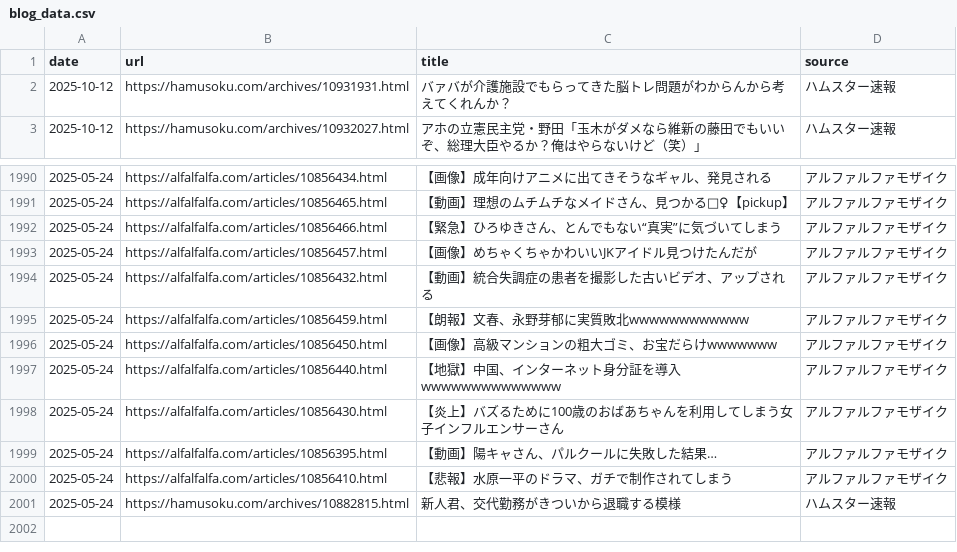
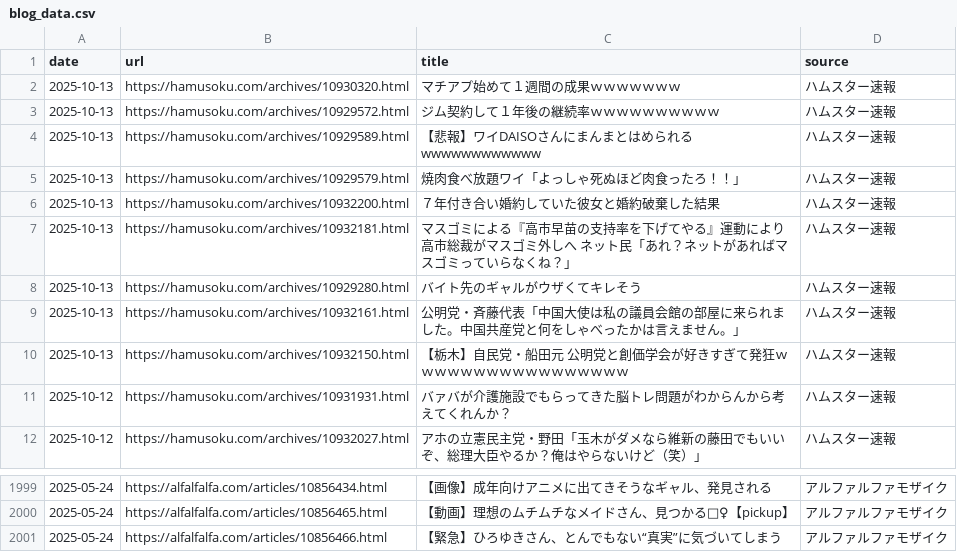
Before and after one commit to frameghostman/githubactionstest, a CSV file: blog_data.csv, drawn as a sheet; only a part is shown, gaps mark what is left out; removed rows and columns are numbered as before the commit, all else as after; the diff names each change by its address in the sheet, - before the commit and + after, or states it on an @@ line.

```diff
--- a/blog_data.csv
+++ b/blog_data.csv
+row 2: 2025-10-13 | https://hamusoku.com/archives/10930320.html | マチアプ始めて１週間の成果ｗｗｗｗｗｗｗ | ハムスター速報
+row 3: 2025-10-13 | https://hamusoku.com/archives/10929572.html | ジム契約して１年後の継続率ｗｗｗｗｗｗｗｗｗｗ | ハムスター速報
+row 4: 2025-10-13 | https://hamusoku.com/archives/10929589.html | 【悲報】ワイDAISOさんにまんまとはめられるwwwwwwwwwwww | ハムスター速報
+row 5: 2025-10-13 | https://hamusoku.com/archives/10929579.html | 焼肉食べ放題ワイ「よっしゃ死ぬほど肉食ったろ！！」 | ハムスター速報
+row 6: 2025-10-13 | https://hamusoku.com/archives/10932200.html | ７年付き合い婚約していた彼女と婚約破棄した結果 | ハムスター速報
+row 7: 2025-10-13 | https://hamusoku.com/archives/10932181.html | マスゴミによる『高市早苗の支持率を下げてやる』運動により高市総裁がマスゴミ外しへ ネット民「あれ？ネットがあればマスゴミっていらなくね？」 | ハムスター速報
+row 8: 2025-10-13 | https://hamusoku.com/archives/10929280.html | バイト先のギャルがウザくてキレそう | ハムスター速報
+row 9: 2025-10-13 | https://hamusoku.com/archives/10932161.html | 公明党・斉藤代表「中国大使は私の議員会館の部屋に来られました。中国共産党と何をしゃべったかは言えません。」 | ハムスター速報
+row 10: 2025-10-13 | https://hamusoku.com/archives/10932150.html | 【栃木】自民党・船田元 公明党と創価学会が好きすぎて発狂ｗｗｗｗｗｗｗｗｗｗｗｗｗｗｗｗｗ | ハムスター速報
-row 1993: 2025-05-24 | https://alfalfalfa.com/articles/10856457.html | 【画像】めちゃくちゃかわいいJKアイドル見つけたんだが | アルファルファモザイク
-row 1994: 2025-05-24 | https://alfalfalfa.com/articles/10856432.html | 【動画】統合失調症の患者を撮影した古いビデオ、アップされる | アルファルファモザイク
-row 1995: 2025-05-24 | https://alfalfalfa.com/articles/10856459.html | 【朗報】文春、永野芽郁に実質敗北wwwwwwwwwwww | アルファルファモザイク
-row 1996: 2025-05-24 | https://alfalfalfa.com/articles/10856450.html | 【画像】高級マンションの粗大ゴミ、お宝だらけwwwwwww | アルファルファモザイク
-row 1997: 2025-05-24 | https://alfalfalfa.com/articles/10856440.html | 【地獄】中国、インターネット身分証を導入wwwwwwwwwwwwww | アルファルファモザイク
-row 1998: 2025-05-24 | https://alfalfalfa.com/articles/10856430.html | 【炎上】バズるために100歳のおばあちゃんを利用してしまう女子インフルエンサーさん | アルファルファモザイク
-row 1999: 2025-05-24 | https://alfalfalfa.com/articles/10856395.html | 【動画】陽キャさん、パルクールに失敗した結果… | アルファルファモザイク
-row 2000: 2025-05-24 | https://alfalfalfa.com/articles/10856410.html | 【悲報】水原一平のドラマ、ガチで制作されてしまう | アルファルファモザイク
-row 2001: 2025-05-24 | https://hamusoku.com/archives/10882815.html | 新人君、交代勤務がきついから退職する模様 | ハムスター速報
```
Also changed, not shown: 2 other files.
